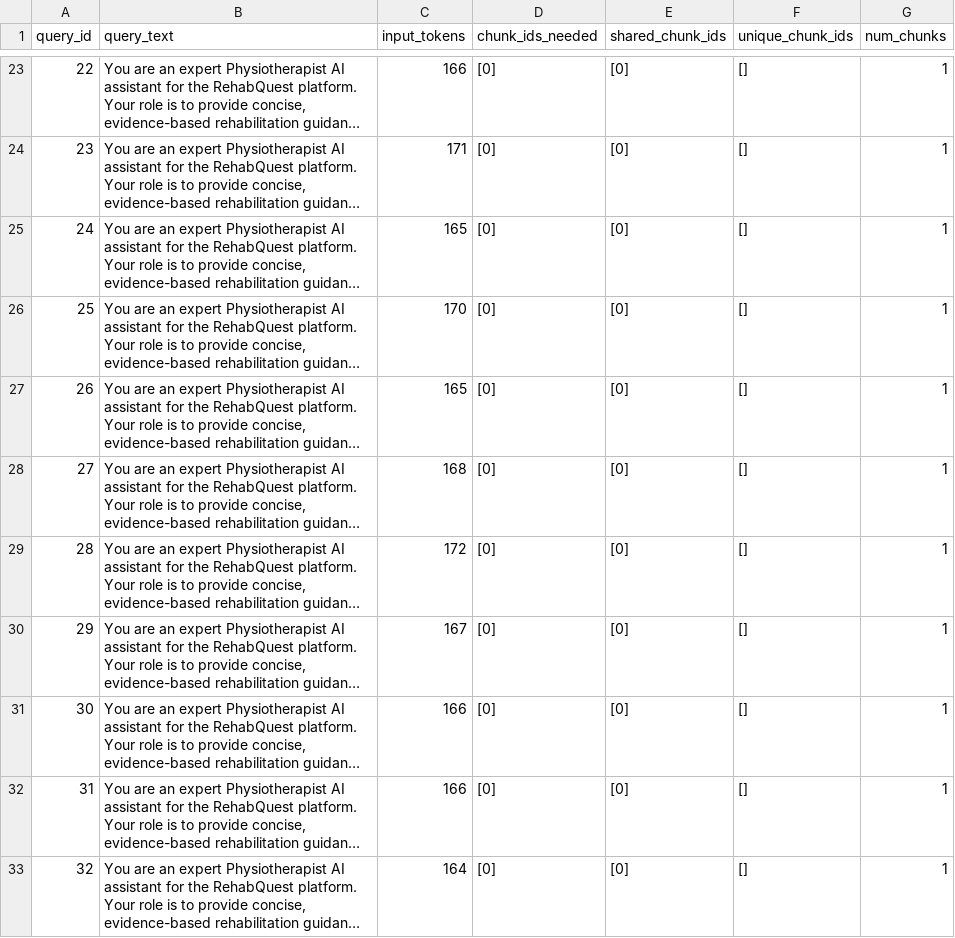
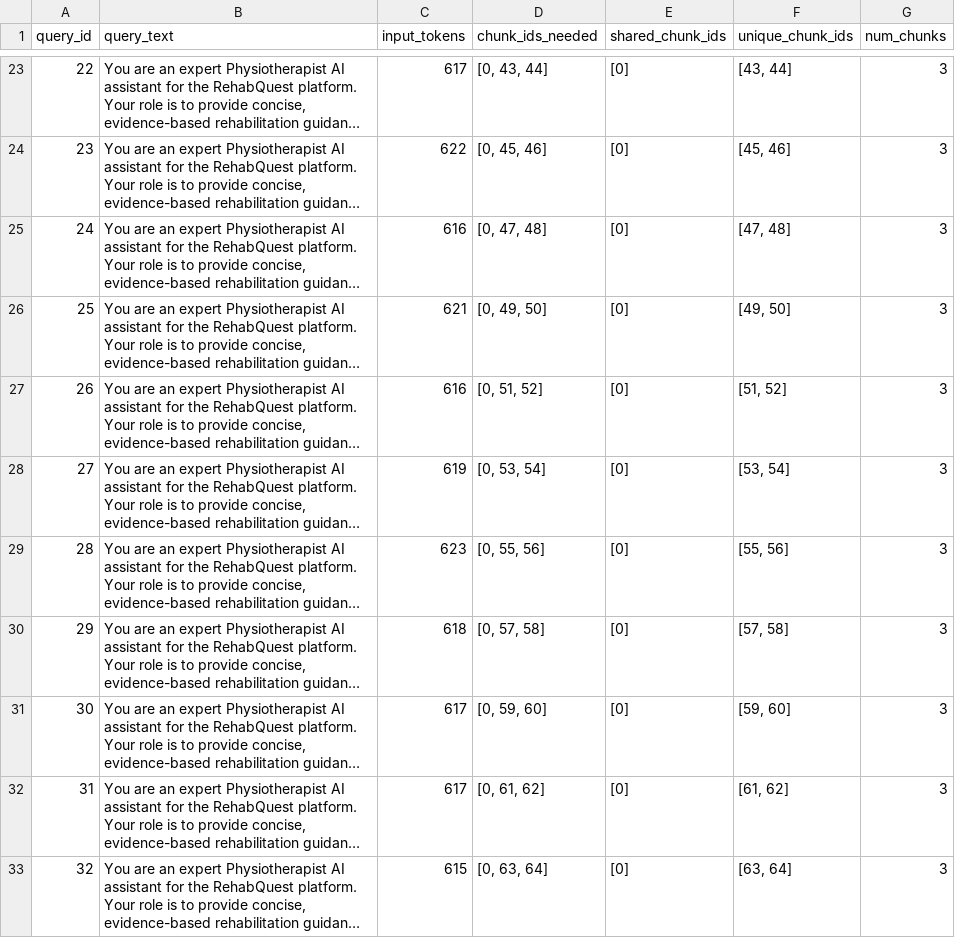
Before and after one commit to Rudrash42/dstn_project_grp10, a CSV file: checkpoint_3/rl_cache_prefetch/data/traces_prefix.csv, drawn as a sheet; only a part is shown, gaps mark what is left out; long unchanged cells end in …; the diff covers the shown part only; the diff names each change by its address in the sheet, - before the commit and + after, or states it on an @@ line.

```diff
--- a/checkpoint_3/rl_cache_prefetch/data/traces_prefix.csv
+++ b/checkpoint_3/rl_cache_prefetch/data/traces_prefix.csv
-C23 (input_tokens): 166
+C23 (input_tokens): 617
-D23 (chunk_ids_needed): [0]
+D23 (chunk_ids_needed): [0, 43, 44]
-F23 (unique_chunk_ids): []
+F23 (unique_chunk_ids): [43, 44]
-G23:G33 (num_chunks): 1
+G23:G33 (num_chunks): 3
-C24 (input_tokens): 171
+C24 (input_tokens): 622
-D24 (chunk_ids_needed): [0]
+D24 (chunk_ids_needed): [0, 45, 46]
-F24 (unique_chunk_ids): []
+F24 (unique_chunk_ids): [45, 46]
-C25 (input_tokens): 165
+C25 (input_tokens): 616
-D25 (chunk_ids_needed): [0]
+D25 (chunk_ids_needed): [0, 47, 48]
-F25 (unique_chunk_ids): []
+F25 (unique_chunk_ids): [47, 48]
-C26 (input_tokens): 170
+C26 (input_tokens): 621
-D26 (chunk_ids_needed): [0]
+D26 (chunk_ids_needed): [0, 49, 50]
-F26 (unique_chunk_ids): []
+F26 (unique_chunk_ids): [49, 50]
-C27 (input_tokens): 165
+C27 (input_tokens): 616
-D27 (chunk_ids_needed): [0]
+D27 (chunk_ids_needed): [0, 51, 52]
-F27 (unique_chunk_ids): []
+F27 (unique_chunk_ids): [51, 52]
-C28 (input_tokens): 168
+C28 (input_tokens): 619
-D28 (chunk_ids_needed): [0]
+D28 (chunk_ids_needed): [0, 53, 54]
-F28 (unique_chunk_ids): []
+F28 (unique_chunk_ids): [53, 54]
-C29 (input_tokens): 172
+C29 (input_tokens): 623
-D29 (chunk_ids_needed): [0]
+D29 (chunk_ids_needed): [0, 55, 56]
-F29 (unique_chunk_ids): []
+F29 (unique_chunk_ids): [55, 56]
-C30 (input_tokens): 167
+C30 (input_tokens): 618
-D30 (chunk_ids_needed): [0]
+D30 (chunk_ids_needed): [0, 57, 58]
-F30 (unique_chunk_ids): []
+F30 (unique_chunk_ids): [57, 58]
-C31:C32 (input_tokens): 166
+C31:C32 (input_tokens): 617
-D31 (chunk_ids_needed): [0]
+D31 (chunk_ids_needed): [0, 59, 60]
-F31 (unique_chunk_ids): []
+F31 (unique_chunk_ids): [59, 60]
-D32 (chunk_ids_needed): [0]
+D32 (chunk_ids_needed): [0, 61, 62]
-F32 (unique_chunk_ids): []
+F32 (unique_chunk_ids): [61, 62]
-C33 (input_tokens): 164
+C33 (input_tokens): 615
-D33 (chunk_ids_needed): [0]
+D33 (chunk_ids_needed): [0, 63, 64]
-F33 (unique_chunk_ids): []
+F33 (unique_chunk_ids): [63, 64]
```
Also changed, not shown: 156 edited cells elsewhere in this file, checkpoint_3/rl_cache_prefetch/data/raw_experiment_results.csv, checkpoint_3/rl_cache_prefetch/data/traces_rag.csv, 37 other files.
